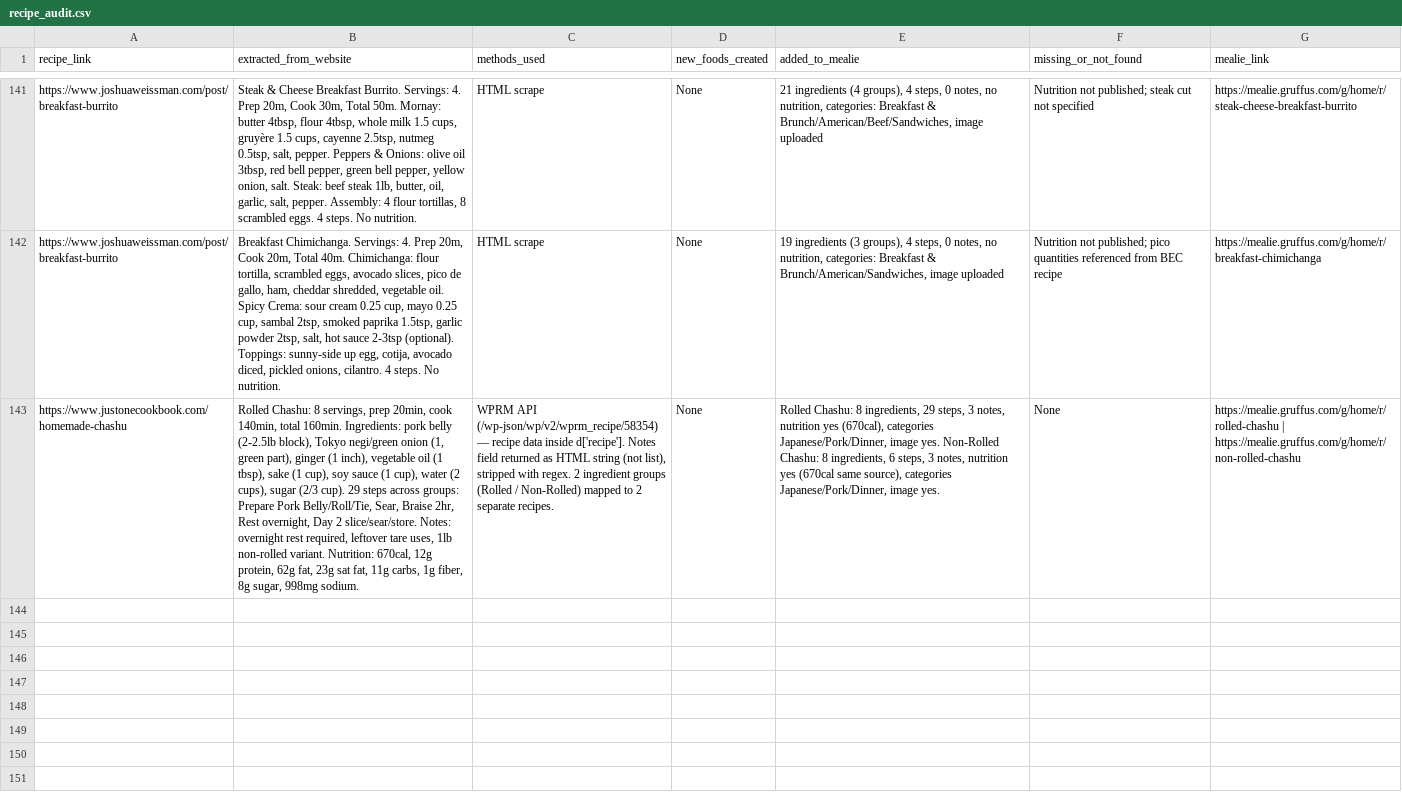
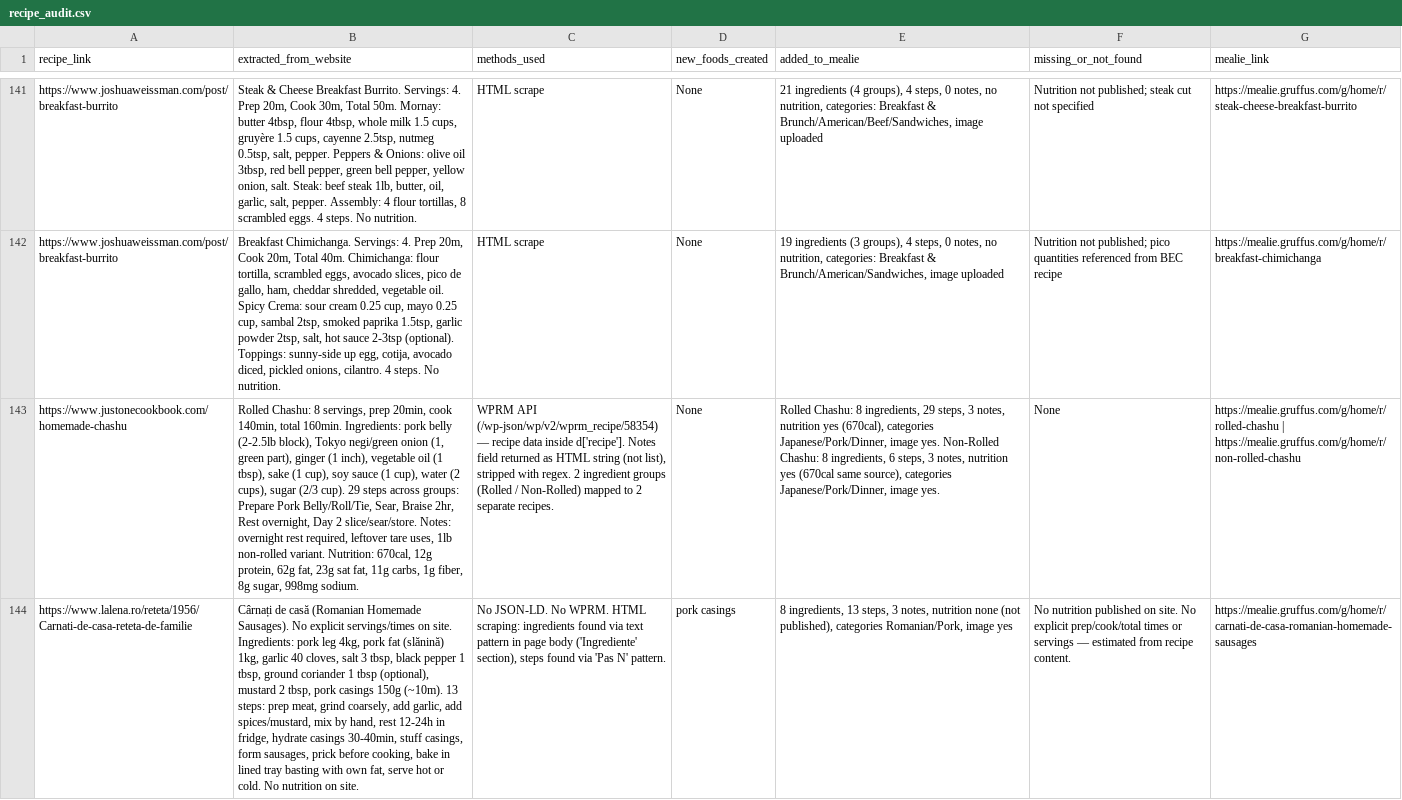
Before and after one commit to Gruffuss/MealieList, a CSV file: recipe_audit.csv, drawn as a sheet; only a part is shown, gaps mark what is left out; the diff names each change by its address in the sheet, - before the commit and + after, or states it on an @@ line.

Commit message:
Audit: carnati-de-casa

```diff
--- a/recipe_audit.csv
+++ b/recipe_audit.csv
+row 144: https://www.lalena.ro/reteta/1956/Carnati-de-casa-reteta-de-familie | Cârnați de casă (Romanian Homemade Sausages). No explicit servings/times on site. Ingredients: pork leg 4kg, pork fat (slănină) 1kg, garlic 40 cloves, salt 3 tbsp, black pepper 1 tbsp, ground coriander 1 tbsp (optional), mustard 2 tbsp, pork casings 150g (~10m). 13 steps: prep meat, grind coarsely, add garlic, add spices/mustard, mix by hand, rest 12-24h in fridge, hydrate casings 30-40min, stuff casings, form sausages, prick before cooking, bake in lined tray basting with own fat, serve hot or cold. No nutrition on site. | No JSON-LD. No WPRM. HTML scraping: ingredients found via text pattern in page body ('Ingrediente' section), steps found via 'Pas N' pattern. | pork casings | 8 ingredients, 13 steps, 3 notes, nutrition none (not published), categories Romanian/Pork, image yes | No nutrition published on site. No explicit prep/cook/total times or servings — estimated from recipe content. | https://mealie.gruffus.com/g/home/r/carnati-de-casa-romanian-homemade-sausages
```
